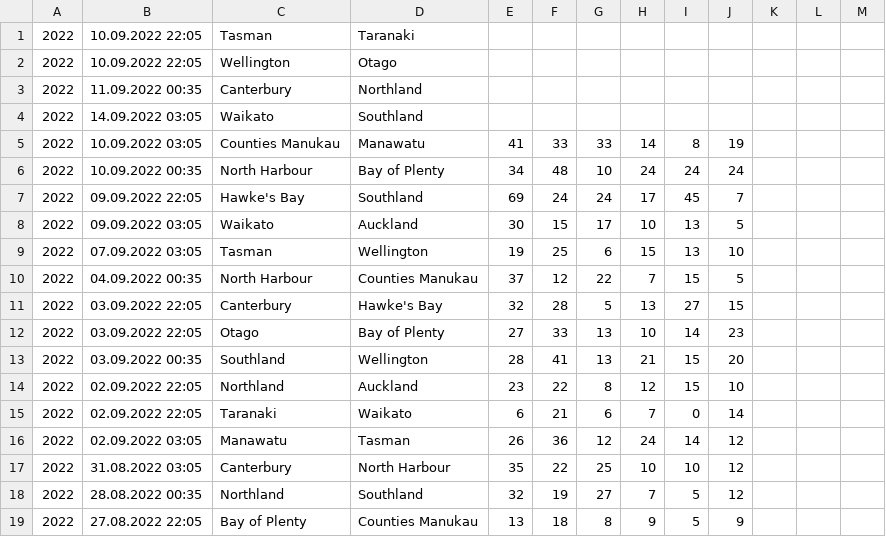
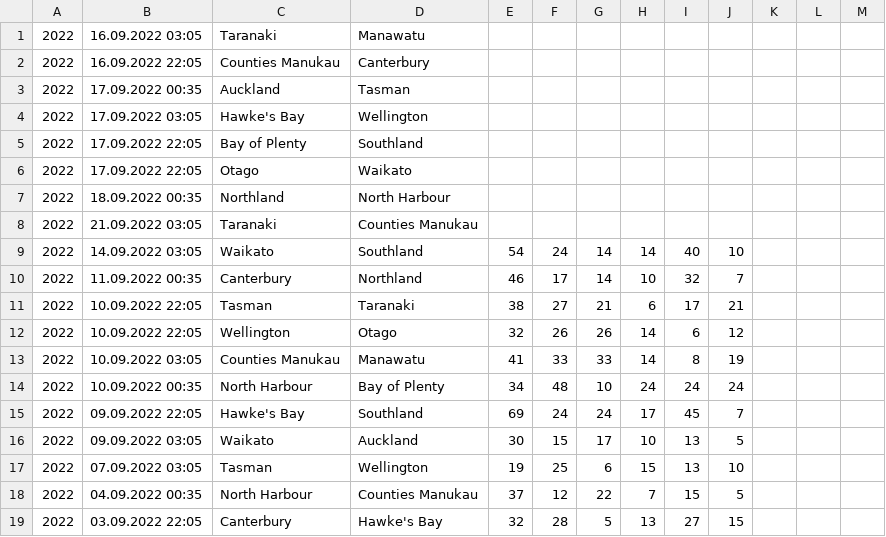
Before and after one commit to octonion/rugby, a CSV file: bunnings/csv/bunnings-2022.csv, drawn as a sheet; only a part is shown; the shorter side is filled out with more unchanged rows.

Commit message:
Bunnings update.

```diff
--- a/bunnings/csv/bunnings-2022.csv
+++ b/bunnings/csv/bunnings-2022.csv
@@ -1,5 +1,13 @@
-2022,10.09.2022 22:05,Tasman,Taranaki,,,,,,,,,
-2022,10.09.2022 22:05,Wellington,Otago,,,,,,,,,
-2022,11.09.2022 00:35,Canterbury,Northland,,,,,,,,,
-2022,14.09.2022 03:05,Waikato,Southland,,,,,,,,,
+2022,16.09.2022 03:05,Taranaki,Manawatu,,,,,,,,,
+2022,16.09.2022 22:05,Counties Manukau,Canterbury,,,,,,,,,
+2022,17.09.2022 00:35,Auckland,Tasman,,,,,,,,,
+2022,17.09.2022 03:05,Hawke's Bay,Wellington,,,,,,,,,
+2022,17.09.2022 22:05,Bay of Plenty,Southland,,,,,,,,,
+2022,17.09.2022 22:05,Otago,Waikato,,,,,,,,,
+2022,18.09.2022 00:35,Northland,North Harbour,,,,,,,,,
+2022,21.09.2022 03:05,Taranaki,Counties Manukau,,,,,,,,,
+2022,14.09.2022 03:05,Waikato,Southland,54,24,14,14,40,10,,,
+2022,11.09.2022 00:35,Canterbury,Northland,46,17,14,10,32,7,,,
+2022,10.09.2022 22:05,Tasman,Taranaki,38,27,21,6,17,21,,,
+2022,10.09.2022 22:05,Wellington,Otago,32,26,26,14,6,12,,,
 2022,10.09.2022 03:05,Counties Manukau,Manawatu,41,33,33,14,8,19,,,
```
Also changed, not shown: bunnings/sos/current_ranking.csv, bunnings/sos/predictions.csv, 3 other files.
